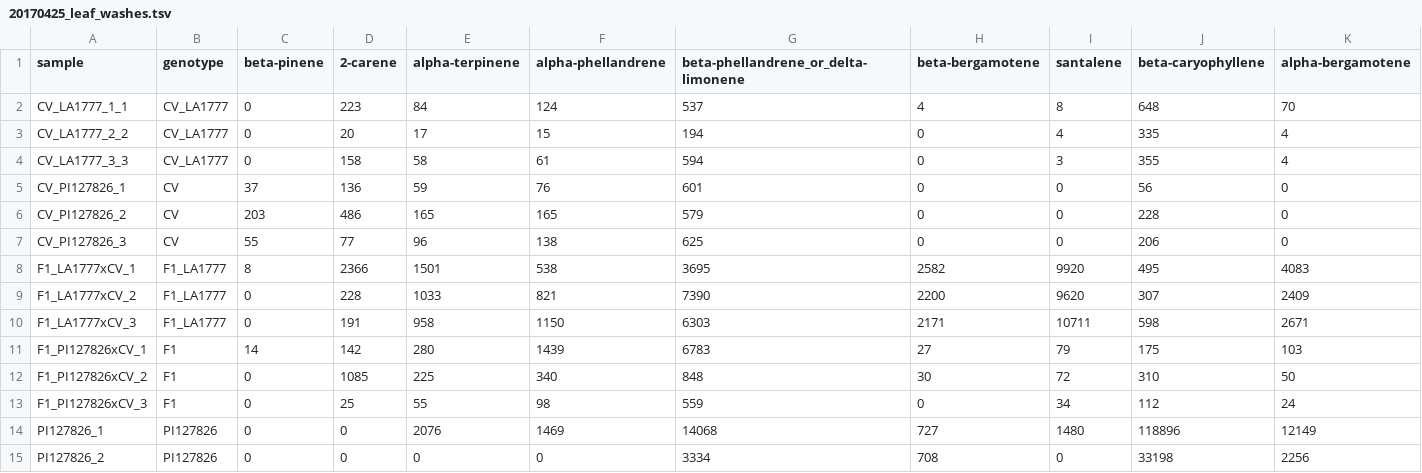
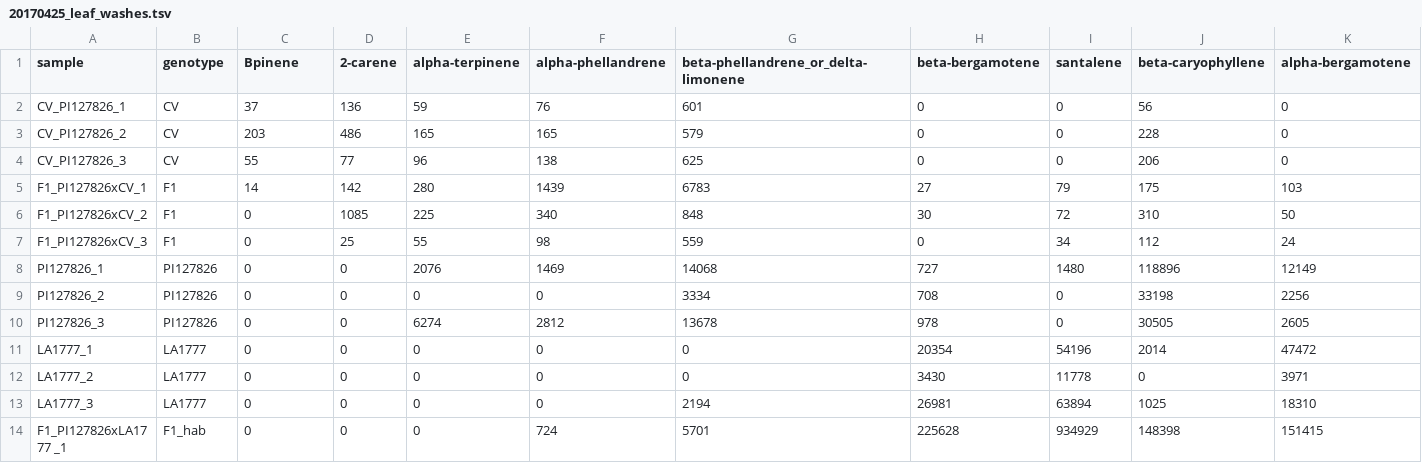
Before and after one commit to BleekerLab/genetic_requirements, a TSV file: Figure_1/20170425_leaf_washes.tsv, drawn as a sheet; only a part is shown; the shorter side is filled out with more unchanged rows; rows hold the shown columns only; the diff names each change by its address in the sheet, - before the commit and + after, or states it on an @@ line.

Commit message:
remove LA1777 cv parent and F1 since not used for plot

```diff
--- a/Figure_1/20170425_leaf_washes.tsv
+++ b/Figure_1/20170425_leaf_washes.tsv
-C1: beta-pinene
+C1: Bpinene
-row 2: CV_LA1777_1_1 | CV_LA1777 | 0 | 223 | 84 | 124 | 537 | 4 | 8 | 648 | 70
-row 3: CV_LA1777_2_2 | CV_LA1777 | 0 | 20 | 17 | 15 | 194 | 0 | 4 | 335 | 4
-row 4: CV_LA1777_3_3 | CV_LA1777 | 0 | 158 | 58 | 61 | 594 | 0 | 3 | 355 | 4
-row 8: F1_LA1777xCV_1 | F1_LA1777 | 8 | 2366 | 1501 | 538 | 3695 | 2582 | 9920 | 495 | 4083
-row 9: F1_LA1777xCV_2 | F1_LA1777 | 0 | 228 | 1033 | 821 | 7390 | 2200 | 9620 | 307 | 2409
-row 10: F1_LA1777xCV_3 | F1_LA1777 | 0 | 191 | 958 | 1150 | 6303 | 2171 | 10711 | 598 | 2671
```
